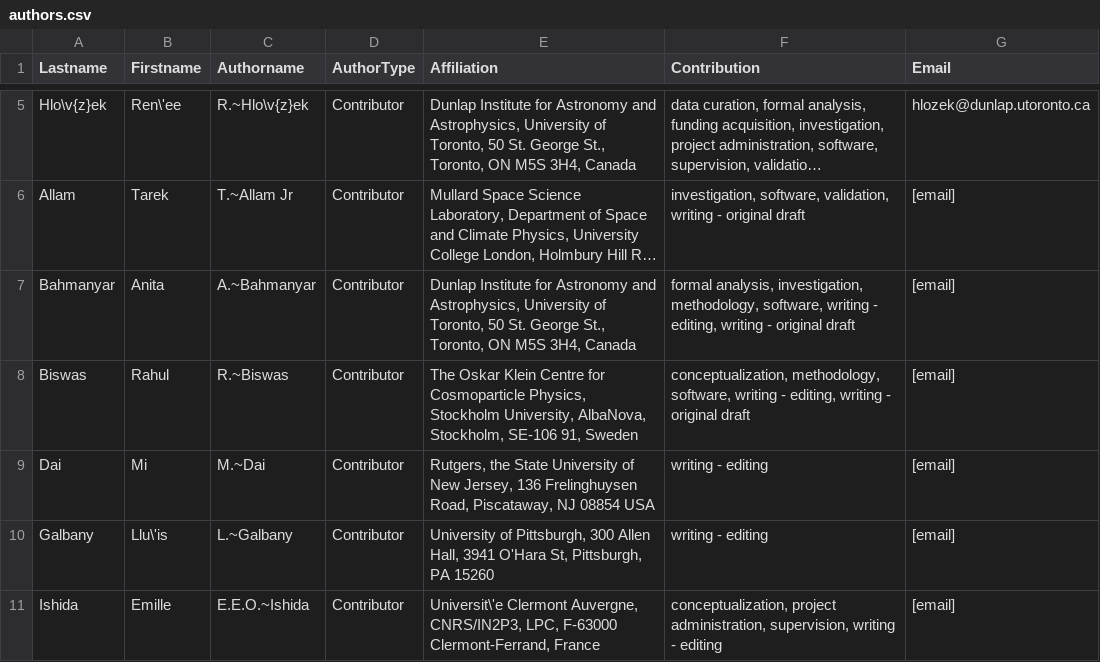
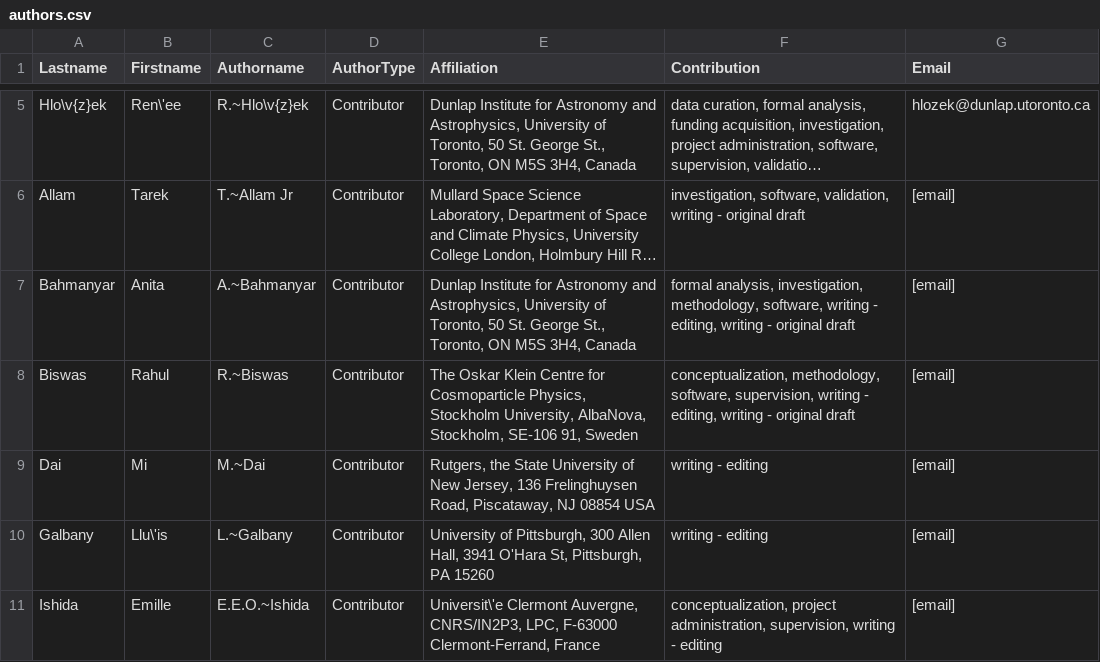
Before and after one commit to aimalz/proclam, a CSV file: paper/authors.csv, drawn as a sheet; only a part is shown, gaps mark what is left out; long unchanged cells end in …; the diff names each change by its address in the sheet, - before the commit and + after, or states it on an @@ line.

Commit message:
adding contributions and fixing typo

```diff
--- a/paper/authors.csv
+++ b/paper/authors.csv
-F8 (Contribution): …methodology, software, writing -…
+F8 (Contribution): …methodology, software, supervision, writing -…
```
Also changed, not shown: 1 other file.
